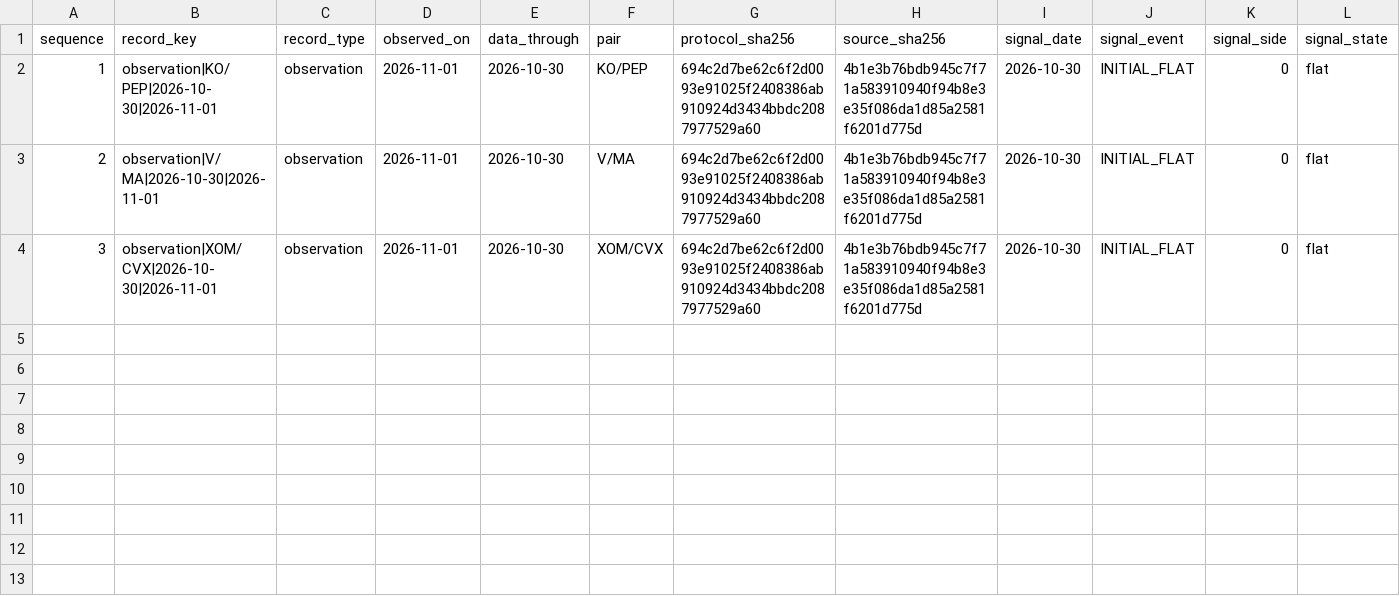
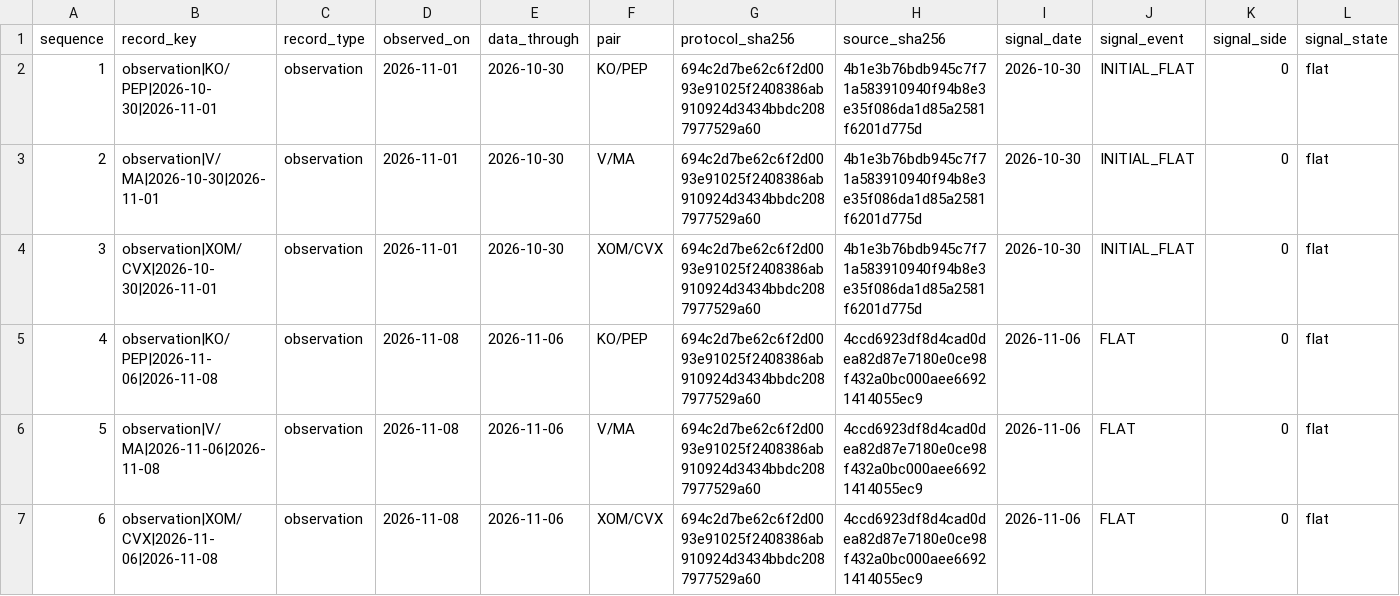
Before and after one commit to uafadelaja-creator/monte-carlo-investment-lab, a CSV file: results/stat_arb_current/forward_signal_ledger.csv, drawn as a sheet; only a part is shown; rows hold the shown columns only; the diff names each change by its address in the sheet, - before the commit and + after, or states it on an @@ line.

Commit message:
Add Monte Carlo uncertainty intervals and Nov 8 stat-arb refresh
Extend the frozen holdout through 2026-11-06, continue the forward-only audit, add Wilson intervals for finite-path sampling error, publish a reproducible run report, and preserve the historical dashboard and illustrative simulator unchanged.

Validation: 17 tests pass; duplicate 50,000-path aggregate outputs match byte-for-byte; ledger updates are idempotent.

```diff
--- a/results/stat_arb_current/forward_signal_ledger.csv
+++ b/results/stat_arb_current/forward_signal_ledger.csv
+row 5: 4 | observation|KO/PEP|2026-11-06|2026-11-08 | observation | 2026-11-08 | 2026-11-06 | KO/PEP | 694c2d7be62c6f2d0093e91025f2408386ab910924d3434bbdc2087977529a60 | 4ccd6923df8d4cad0dea82d87e7180e0ce98f432a0bc000aee66921414055ec9 | 2026-11-06 | FLAT | 0 | flat
+row 6: 5 | observation|V/MA|2026-11-06|2026-11-08 | observation | 2026-11-08 | 2026-11-06 | V/MA | 694c2d7be62c6f2d0093e91025f2408386ab910924d3434bbdc2087977529a60 | 4ccd6923df8d4cad0dea82d87e7180e0ce98f432a0bc000aee66921414055ec9 | 2026-11-06 | FLAT | 0 | flat
+row 7: 6 | observation|XOM/CVX|2026-11-06|2026-11-08 | observation | 2026-11-08 | 2026-11-06 | XOM/CVX | 694c2d7be62c6f2d0093e91025f2408386ab910924d3434bbdc2087977529a60 | 4ccd6923df8d4cad0dea82d87e7180e0ce98f432a0bc000aee66921414055ec9 | 2026-11-06 | FLAT | 0 | flat
```
Also changed, not shown: results/stat_arb_current/KO_PEP_bootstrap.csv, results/stat_arb_current/V_MA_bootstrap.csv, 17 other files.
